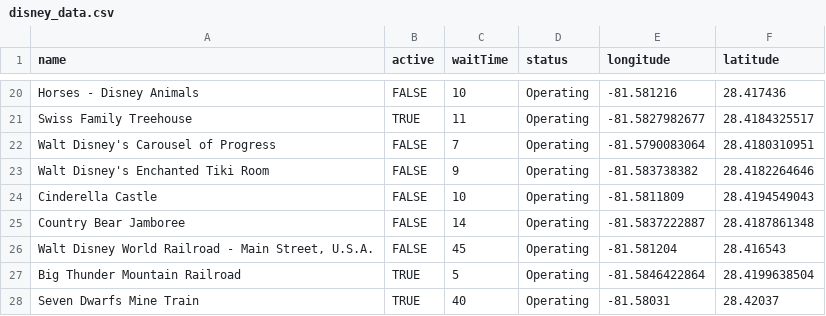
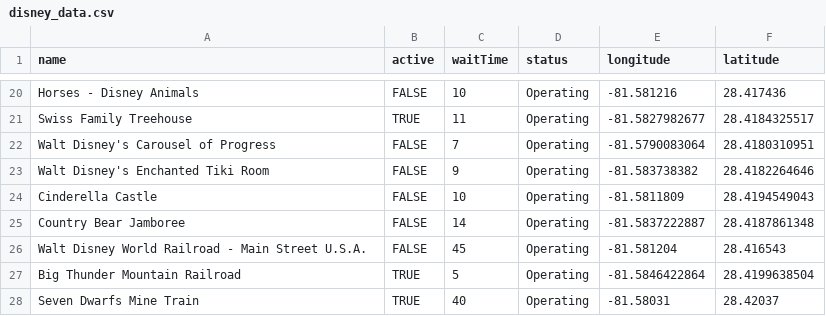
Before and after one commit to sanyanema/TraversingDisney, a CSV file: data/disney_data.csv, drawn as a sheet; only a part is shown, gaps mark what is left out.

Commit message:
Fixed data file and edited main file

```diff
--- a/data/disney_data.csv
+++ b/data/disney_data.csv
@@ -25,3 +25,3 @@ Cinderella Castle,FALSE,10,Operating,-81.5811809,28.4194549043
 Country Bear Jamboree,FALSE,14,Operating,-81.5837222887,28.4187861348
-"Walt Disney World Railroad - Main Street, U.S.A.",FALSE,45,Operating,-81.581204,28.416543
+"Walt Disney World Railroad - Main Street U.S.A.",FALSE,45,Operating,-81.581204,28.416543
 Big Thunder Mountain Railroad,TRUE,5,Operating,-81.5846422864,28.4199638504
```
Also changed, not shown: 5 other files.
